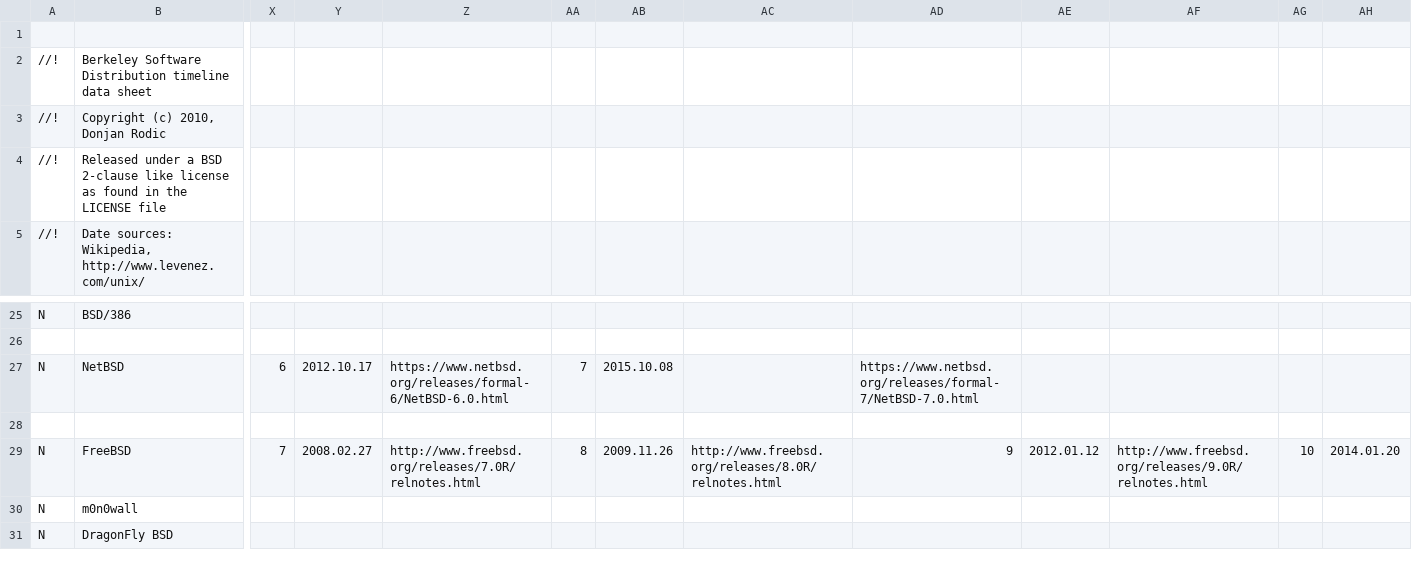
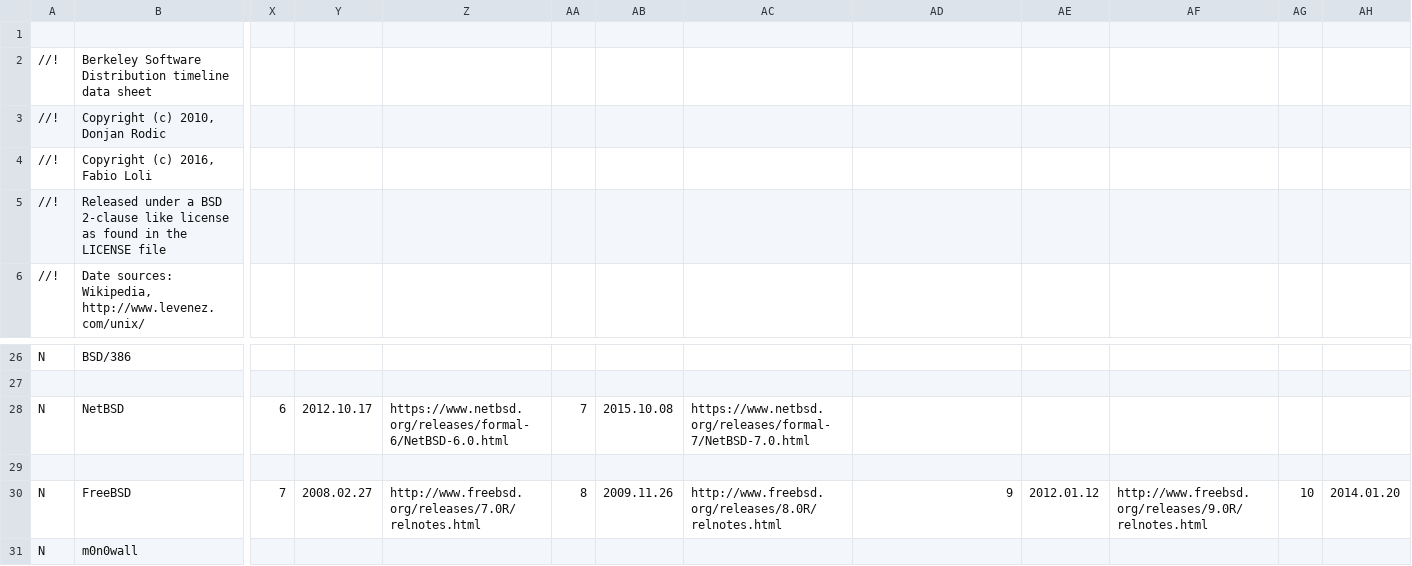
Before and after one commit to FabioLolix/BSD-Timeline, a CSV file: bsdt.csv, drawn as a sheet; only a part is shown, gaps mark what is left out; the shorter side is filled out with more unchanged rows; addresses are those after the commit; rows hold the shown columns only; the diff names each change by its address in the sheet, - before the commit and + after, or states it on an @@ line.

Commit message:
Release v16.12

```diff
--- a/bsdt.csv
+++ b/bsdt.csv
+row 4: //! | Copyright (c) 2016, Fabio Loli
-AC28: (empty)
+AC28: https://www.netbsd.org/releases/formal-7/NetBSD-7.0.html
-AD28: https://www.netbsd.org/releases/formal-7/NetBSD-7.0.html
+AD28: (empty)
```
Also changed, not shown: 2 other files.
